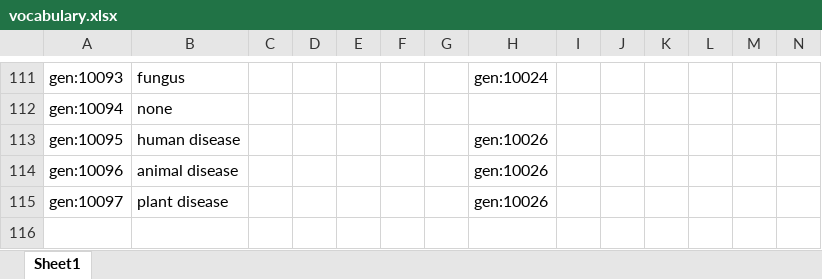
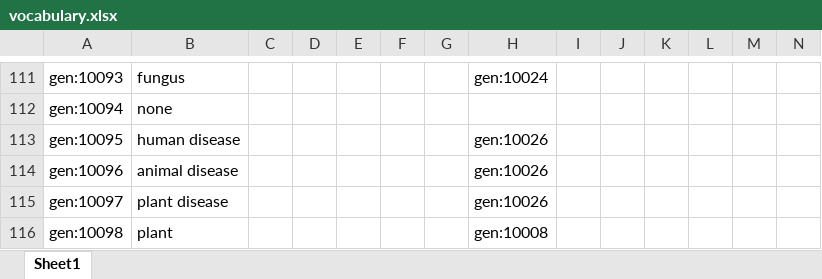
Before and after one commit to fair-data-collective/zonmw-generic-vocabulary, an Excel workbook: vocabulary.xlsx, sheet Sheet1, drawn as a sheet; only a part is shown, gaps mark what is left out; values as stored, in another font and other column widths than the file's, no borders; rows hold the shown columns only; the diff names each change by its address in the sheet, - before the commit and + after, or states it on an @@ line.

```diff
--- a/vocabulary.xlsx (sheet Sheet1)
+++ b/vocabulary.xlsx (sheet Sheet1)
+row 116: gen:10098 | plant |  |  |  |  |  | gen:10008
```
Also changed, not shown: 4 other files.
